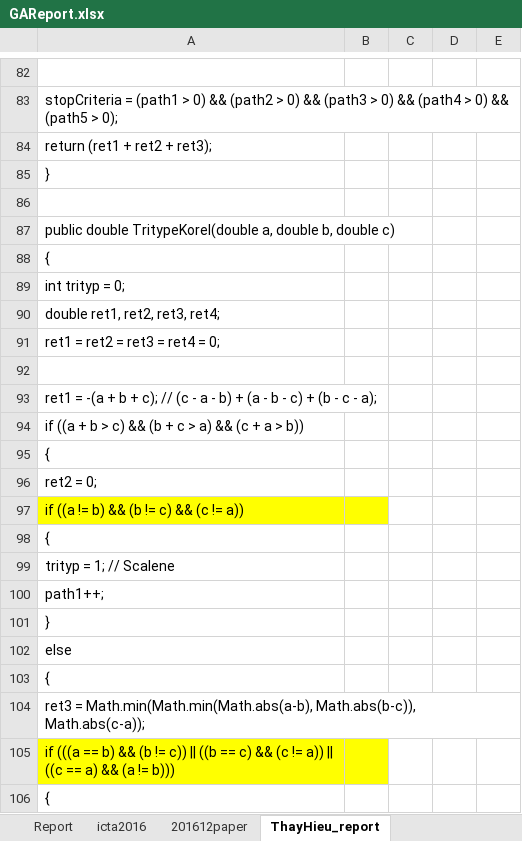
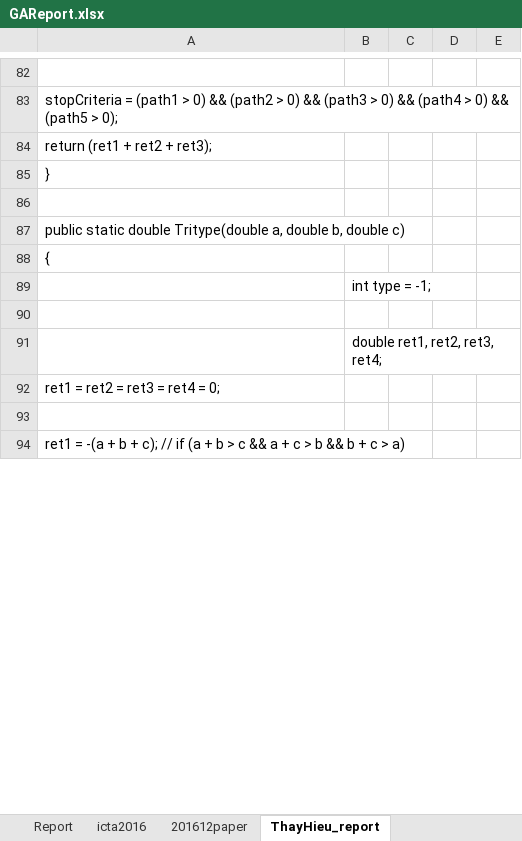
Before and after one commit to dinhngocthi/GAsource, an Excel workbook: CFT4CUnitSrc/src/report/GAReport.xlsx, sheet ThayHieu_report, drawn as a sheet; only a part is shown, gaps mark what is left out; values as stored, in another font and other column widths than the file's, no borders; removed rows and columns are numbered as before the commit, all else as after; the diff covers the shown part only; the diff names each change by its address in the sheet, - before the commit and + after, or states it on an @@ line.

```diff
--- a/CFT4CUnitSrc/src/report/GAReport.xlsx (sheet ThayHieu_report)
+++ b/CFT4CUnitSrc/src/report/GAReport.xlsx (sheet ThayHieu_report)
-A87: public double TritypeKorel(double a, double…
+A87: public static double Tritype(double a, double…
-row 89: int trityp = 0;
+row 89:  | int type = -1;
-A90: double ret1, ret2, ret3, ret4;
+A90: (empty)
+row 91:  | double ret1, ret2, ret3, ret4;
-A94: …c); // (c - a - b) + (a - b - c) + (b - c - a);
+A94: …c); // if (a + b > c && a + c > b && b + c > a)
-row 94: if ((a + b > c) && (b + c > a) && (c + a > b))
-row 95: {
-row 96: ret2 = 0;
-row 97: if ((a != b) && (b != c) && (c != a))
-row 98: {
-row 99: trityp = 1; // Scalene
-row 100: path1++;
-row 101: }
-row 102: else
-row 103: {
-row 104: ret3 = Math.min(Math.min(Math.abs(a-b), Math.abs(b-c)), Math.abs(c-a));
-row 105: if (((a == b) && (b != c)) || ((b == c) && (c != a)) || ((c == a) && (a != b)))
-row 106: {
```
Also changed, not shown: 34 added rows, 17 removed rows and cell formats elsewhere in this sheet, 7 other files.
